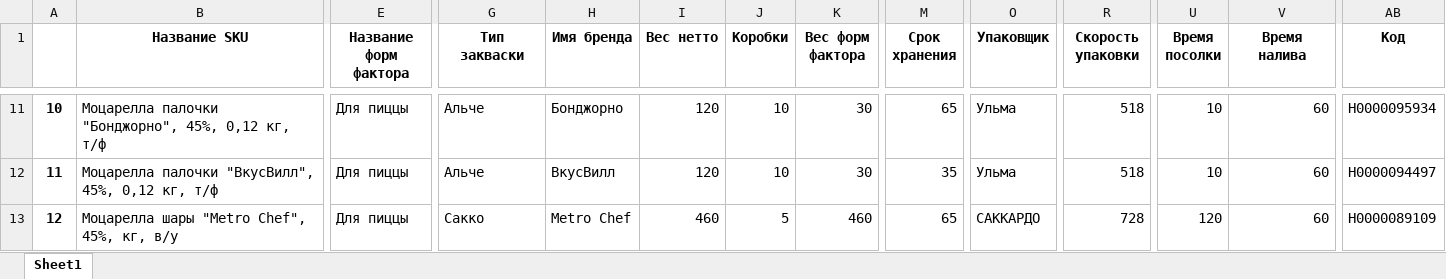
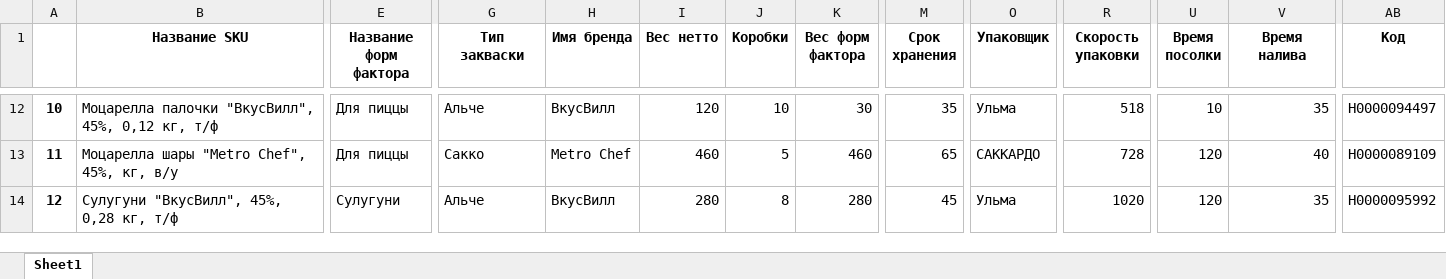
Before and after one commit to nkrokhmal/umalat, an Excel workbook: app/data/static/params/mozzarella.xlsx, sheet Sheet1, drawn as a sheet; only a part is shown, gaps mark what is left out; values as stored, in another font and other column widths than the file's, no borders; addresses are those after the commit; the diff covers the shown part only; the diff names each change by its address in the sheet, - before the commit and + after, or states it on an @@ line.

```diff
--- a/app/data/static/params/mozzarella.xlsx (sheet Sheet1)
+++ b/app/data/static/params/mozzarella.xlsx (sheet Sheet1)
-B12 (Название SKU): Моцарелла палочки "Бонджорно", 45%, 0,12…
+B12 (Название SKU): Моцарелла палочки "ВкусВилл", 45%, 0,12…
-H12 (Имя бренда): Бонджорно
+H12 (Имя бренда): ВкусВилл
-M12 (Срок хранения): 65
+M12 (Срок хранения): 35
-V12 (Время налива): 60
+V12 (Время налива): 35
-AB12 (Kод): Н0000095934
+AB12 (Kод): Н0000094497
-B13 (Название SKU): Моцарелла палочки "ВкусВилл", 45%, 0,12 кг, т/ф
+B13 (Название SKU): Моцарелла шары "Metro Chef", 45%, кг, в/у
-G13 (Тип закваски): Альче
+G13 (Тип закваски): Сакко
-H13 (Имя бренда): ВкусВилл
+H13 (Имя бренда): Metro Chef
-I13 (Вес нетто): 120
+I13 (Вес нетто): 460
-J13 (Коробки): 10
+J13 (Коробки): 5
-K13 (Вес форм фактора): 30
+K13 (Вес форм фактора): 460
-M13 (Срок хранения): 35
+M13 (Срок хранения): 65
-O13 (Упаковщик): Ульма
+O13 (Упаковщик): САККАРДО
-R13 (Скорость упаковки): 518
+R13 (Скорость упаковки): 728
-U13 (Время посолки): 10
+U13 (Время посолки): 120
-V13 (Время налива): 60
+V13 (Время налива): 40
-AB13 (Kод): Н0000094497
+AB13 (Kод): Н0000089109
-B14 (Название SKU): Моцарелла шары "Metro Chef", 45%, кг, в/у
+B14 (Название SKU): Сулугуни "ВкусВилл", 45%, 0,28 кг, т/ф
-E14 (Название форм фактора): Для пиццы
+E14 (Название форм фактора): Сулугуни
-G14 (Тип закваски): Сакко
+G14 (Тип закваски): Альче
-H14 (Имя бренда): Metro Chef
+H14 (Имя бренда): ВкусВилл
-I14 (Вес нетто): 460
+I14 (Вес нетто): 280
-J14 (Коробки): 5
+J14 (Коробки): 8
-K14 (Вес форм фактора): 460
+K14 (Вес форм фактора): 280
-M14 (Срок хранения): 65
+M14 (Срок хранения): 45
-O14 (Упаковщик): САККАРДО
+O14 (Упаковщик): Ульма
-R14 (Скорость упаковки): 728
+R14 (Скорость упаковки): 1020
-V14 (Время налива): 60
+V14 (Время налива): 35
-AB14 (Kод): Н0000089109
+AB14 (Kод): Н0000095992
```
Also changed, not shown: 2 added rows, 2 removed rows, 465 edited cells and cell formats elsewhere in this sheet, app/data/static/params/mozzarella_old.xlsx, 5 other files.
